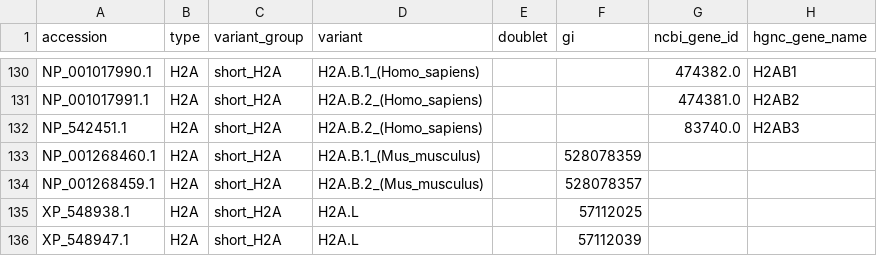
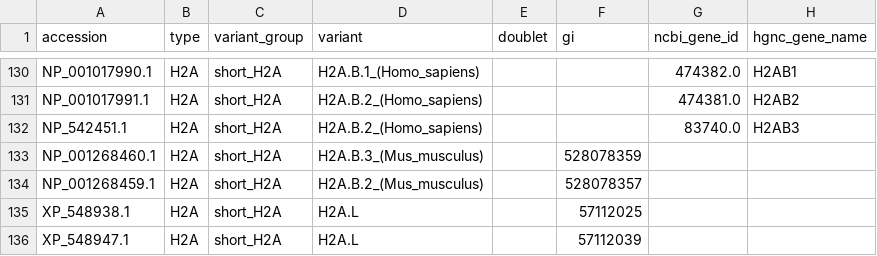
Before and after one commit to v-kulikov1/histonedb_Vladimir, a CSV file: CURATED_SET/histones.csv, drawn as a sheet; only a part is shown, gaps mark what is left out; the diff names each change by its address in the sheet, - before the commit and + after, or states it on an @@ line.

Commit message:
Update histones.csv
Added H2A.B.3

```diff
--- a/CURATED_SET/histones.csv
+++ b/CURATED_SET/histones.csv
-D133 (variant): H2A.B.1_(Mus_musculus)
+D133 (variant): H2A.B.3_(Mus_musculus)
```
